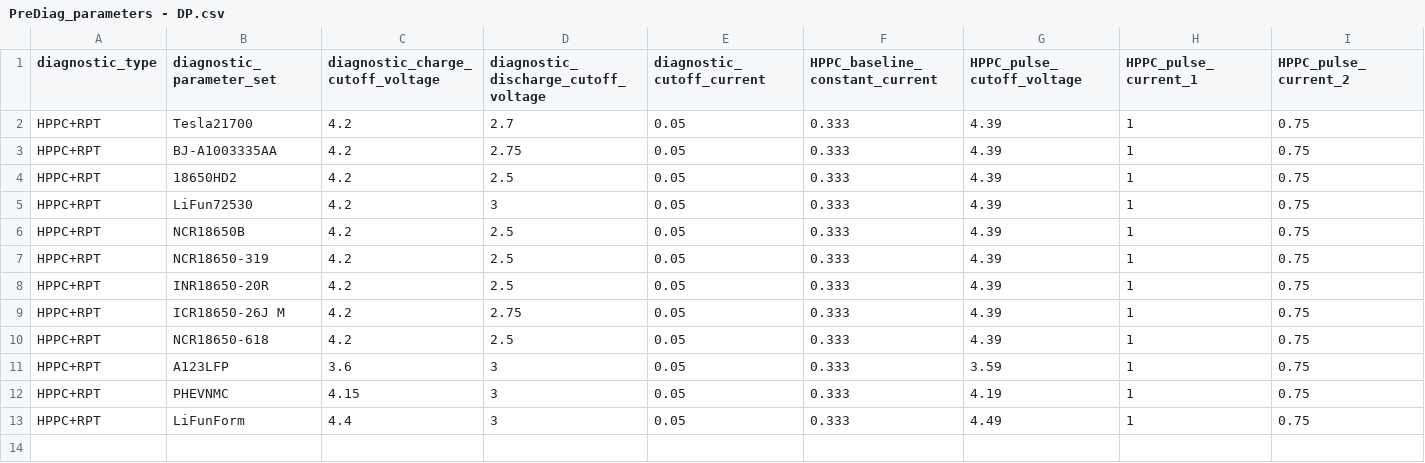
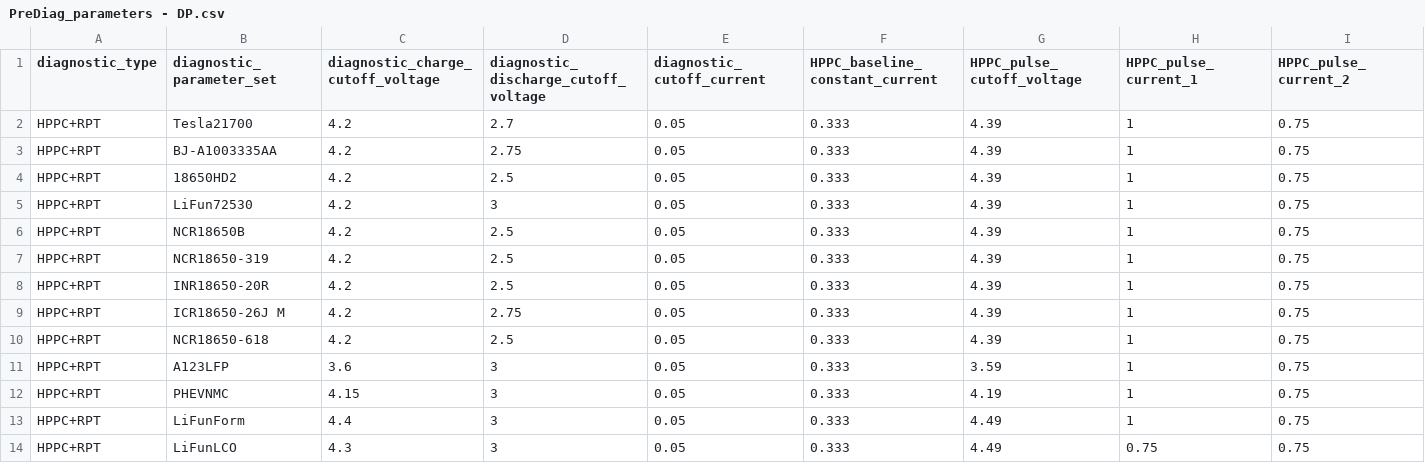
Before and after one commit to TRI-AMDD/beep, a CSV file: beep/protocol/procedure_templates/PreDiag_parameters - DP.csv, drawn as a sheet; only a part is shown; rows hold the shown columns only; the diff names each change by its address in the sheet, - before the commit and + after, or states it on an @@ line.

Commit message:
Update the diagnostic parameters

```diff
--- a/beep/protocol/procedure_templates/PreDiag_parameters - DP.csv
+++ b/beep/protocol/procedure_templates/PreDiag_parameters - DP.csv
+row 14: HPPC+RPT | LiFunLCO | 4.3 | 3 | 0.05 | 0.333 | 4.49 | 0.75 | 0.75
```
